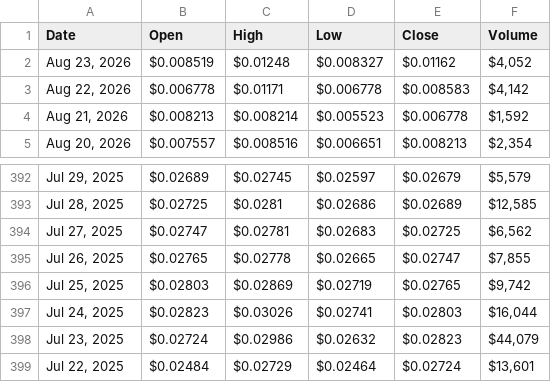
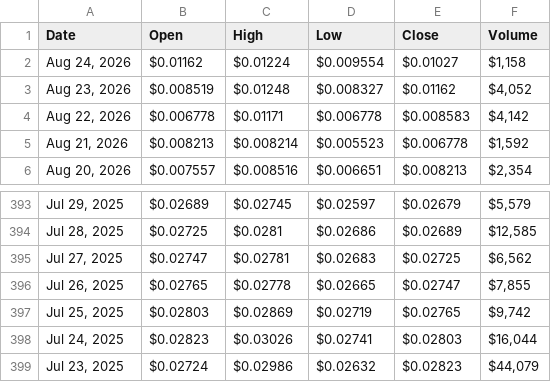
Before and after one commit to cc-horikawa/velocity, a CSV file: result.csv, drawn as a sheet; only a part is shown, gaps mark what is left out.

```diff
--- a/result.csv
+++ b/result.csv
@@ -1,2 +1,3 @@
 "Date","Open","High","Low","Close","Volume"
+"Aug 24, 2026","$0.01162","$0.01224","$0.009554","$0.01027","$1,158"
 "Aug 23, 2026","$0.008519","$0.01248","$0.008327","$0.01162","$4,052"
@@ -398,2 +399 @@
 "Jul 23, 2025","$0.02724","$0.02986","$0.02632","$0.02823","$44,079"
-"Jul 22, 2025","$0.02484","$0.02729","$0.02464","$0.02724","$13,601"
```
